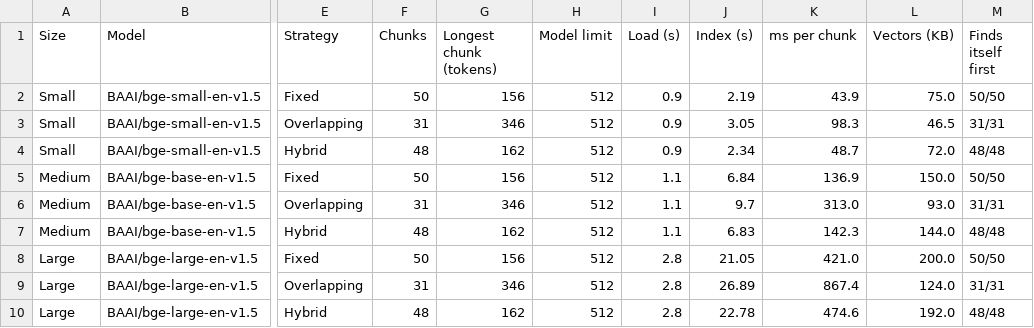
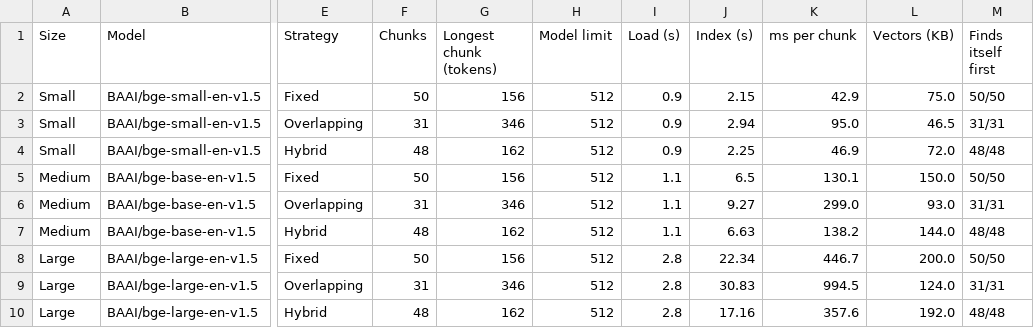
Before and after one commit to manojkmohan5/13_QuadConnect, a CSV file: rag/results/embedding_stats.csv, drawn as a sheet; only a part is shown, gaps mark what is left out; the diff names each change by its address in the sheet, - before the commit and + after, or states it on an @@ line.

```diff
--- a/rag/results/embedding_stats.csv
+++ b/rag/results/embedding_stats.csv
-J2 (Index (s)): 2.19
+J2 (Index (s)): 2.15
-K2 (ms per chunk): 43.9
+K2 (ms per chunk): 42.9
-J3 (Index (s)): 3.05
+J3 (Index (s)): 2.94
-K3 (ms per chunk): 98.3
+K3 (ms per chunk): 95.0
-J4 (Index (s)): 2.34
+J4 (Index (s)): 2.25
-K4 (ms per chunk): 48.7
+K4 (ms per chunk): 46.9
-J5 (Index (s)): 6.84
+J5 (Index (s)): 6.5
-K5 (ms per chunk): 136.9
+K5 (ms per chunk): 130.1
-J6 (Index (s)): 9.7
+J6 (Index (s)): 9.27
-K6 (ms per chunk): 313.0
+K6 (ms per chunk): 299.0
-J7 (Index (s)): 6.83
+J7 (Index (s)): 6.63
-K7 (ms per chunk): 142.3
+K7 (ms per chunk): 138.2
-J8 (Index (s)): 21.05
+J8 (Index (s)): 22.34
-K8 (ms per chunk): 421.0
+K8 (ms per chunk): 446.7
-J9 (Index (s)): 26.89
+J9 (Index (s)): 30.83
-K9 (ms per chunk): 867.4
+K9 (ms per chunk): 994.5
-J10 (Index (s)): 22.78
+J10 (Index (s)): 17.16
-K10 (ms per chunk): 474.6
+K10 (ms per chunk): 357.6
```
Also changed, not shown: rag/results/evaluation.csv, rag/results/generation_demo.csv, 2 other files.
